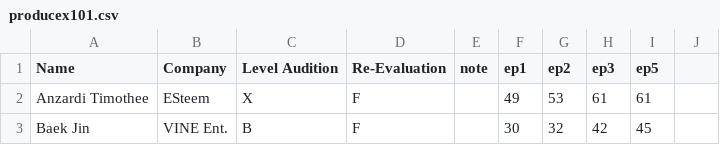
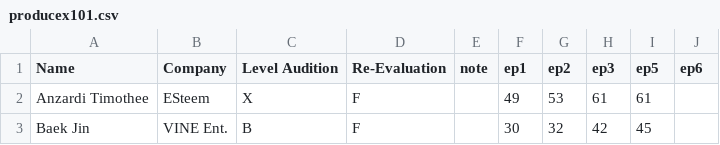
Before and after one commit to ajyu124/px101ranking, a CSV file: producex101.csv, drawn as a sheet; only a part is shown.

Commit message:
Update producex101.csv

```diff
--- a/producex101.csv
+++ b/producex101.csv
@@ -1,2 +1,2 @@
-Name,Company,Level Audition,Re-Evaluation,note,ep1,ep2,ep3,ep5
+Name,Company,Level Audition,Re-Evaluation,note,ep1,ep2,ep3,ep5,ep6
 Anzardi Timothee,ESteem,X,F,,49,53,61,61
```
